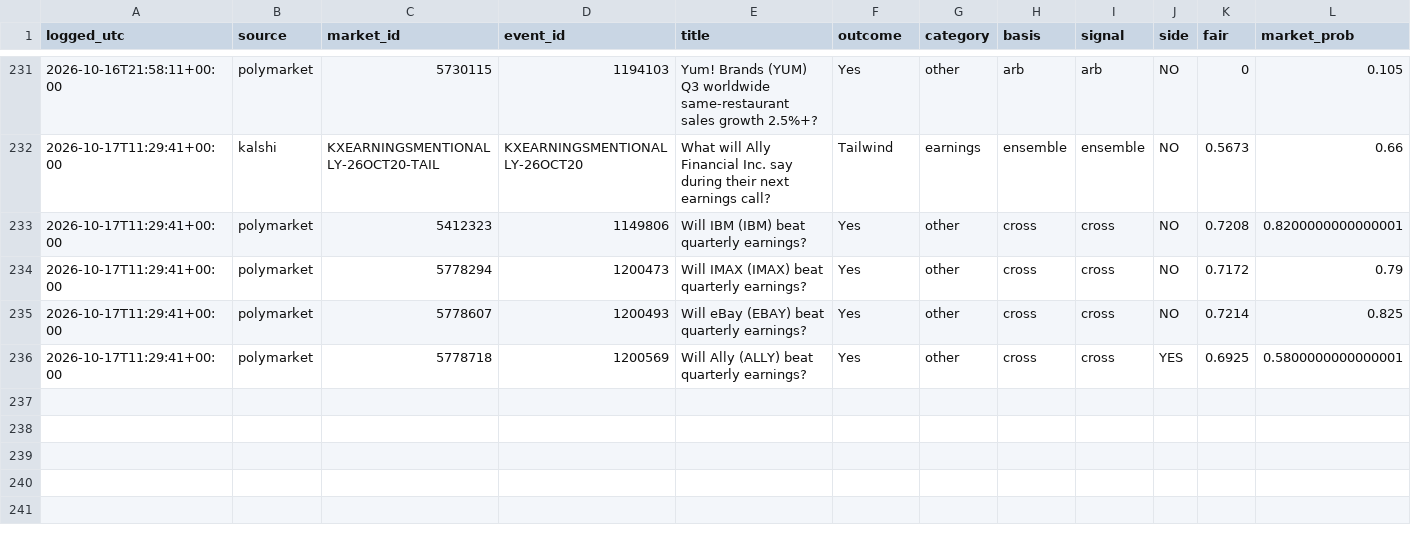
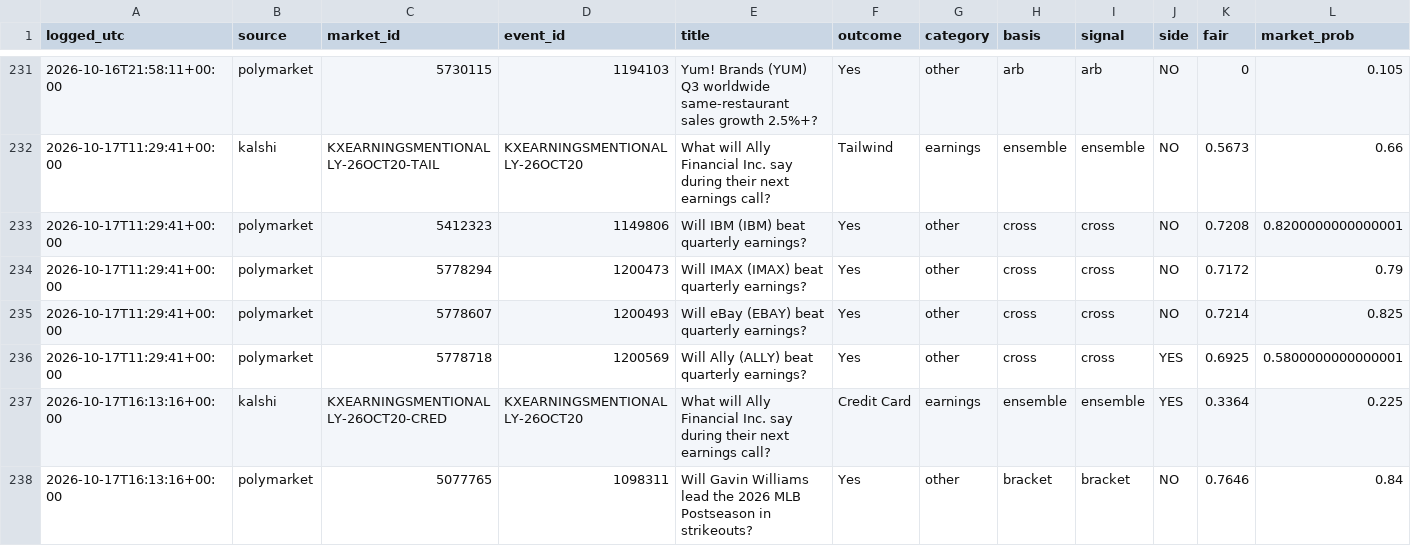
Before and after one commit to cj1234cj/markets, a CSV file: data/ledger.csv, drawn as a sheet; only a part is shown, gaps mark what is left out; rows hold the shown columns only; the diff names each change by its address in the sheet, - before the commit and + after, or states it on an @@ line.

```diff
--- a/data/ledger.csv
+++ b/data/ledger.csv
+row 237: 2026-10-17T16:13:16+00:00 | kalshi | KXEARNINGSMENTIONALLY-26OCT20-CRED | KXEARNINGSMENTIONALLY-26OCT20 | What will Ally Financial Inc. say during their next earnings call? | Credit Card | earnings | ensemble | ensemble | YES | 0.3364 | 0.225
+row 238: 2026-10-17T16:13:16+00:00 | polymarket | 5077765 | 1098311 | Will Gavin Williams lead the 2026 MLB Postseason in strikeouts? | Yes | other | bracket | bracket | NO | 0.7646 | 0.84
```
Also changed, not shown: 9 other files.
